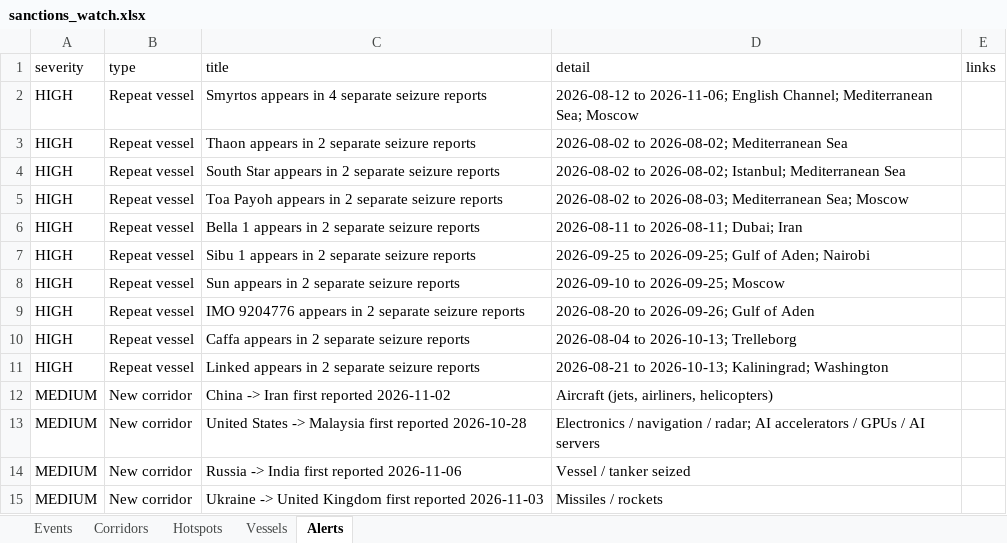
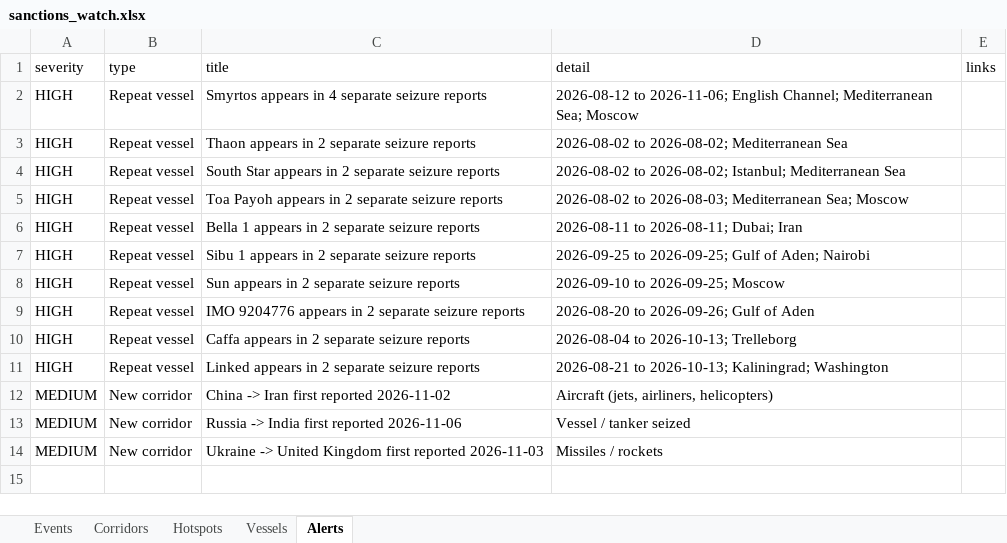
Before and after one commit to eduaresco-ctrl/Global-Sanctions-Watchlist-Control, an Excel workbook: docs/sanctions_watch.xlsx, sheet Alerts, drawn as a sheet; values as stored, in another font and other column widths than the file's, no borders; the diff names each change by its address in the sheet, - before the commit and + after, or states it on an @@ line.

```diff
--- a/docs/sanctions_watch.xlsx (sheet Alerts)
+++ b/docs/sanctions_watch.xlsx (sheet Alerts)
-row 13: MEDIUM | New corridor | United States -> Malaysia first reported 2026-10-28 | Electronics / navigation / radar; AI accelerators / GPUs / AI servers
```
Also changed, not shown: sheet Hotspots, 3 other files.
